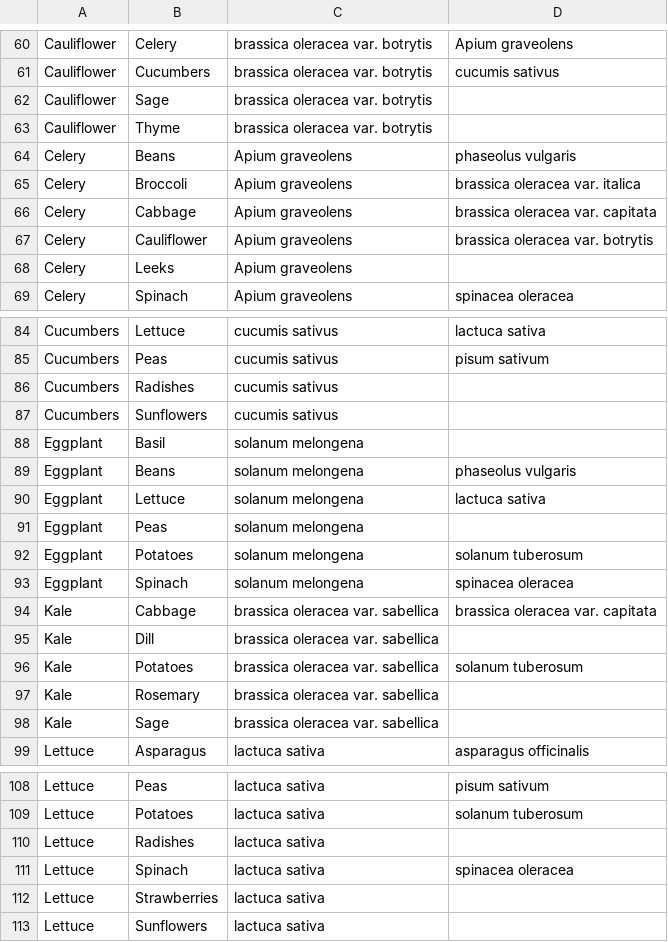
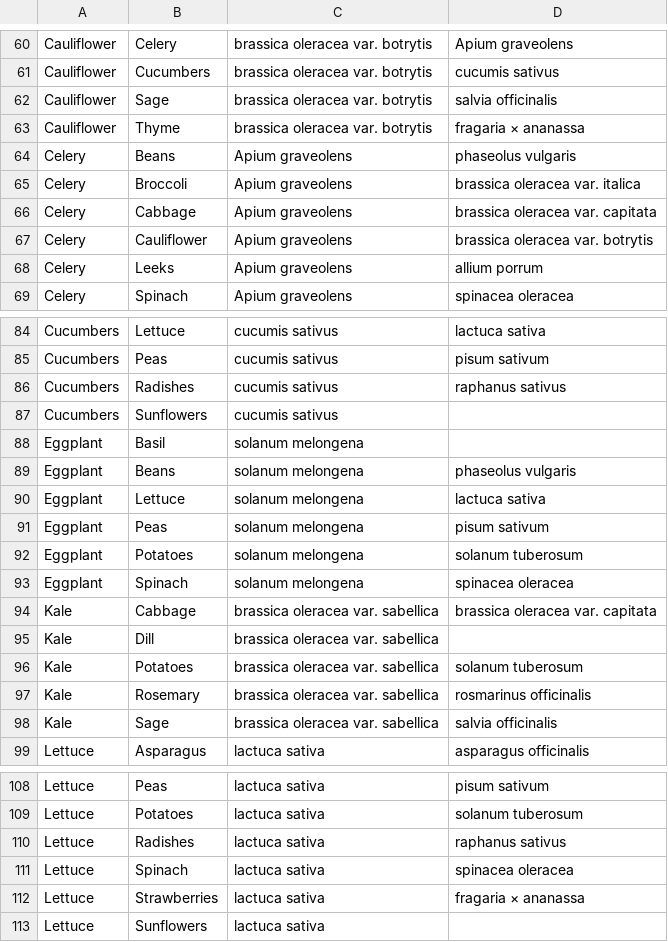
Before and after one commit to rdicharry/growify-angular-fork-20161129, a CSV file: php/util/companion-plants-latin-names.csv, drawn as a sheet; only a part is shown, gaps mark what is left out; the diff covers the shown part only; the diff names each change by its address in the sheet, - before the commit and + after, or states it on an @@ line.

```diff
--- a/php/util/companion-plants-latin-names.csv
+++ b/php/util/companion-plants-latin-names.csv
-D62: (empty)
+D62: salvia officinalis
-D63: (empty)
+D63: fragaria × ananassa
-D68: (empty)
+D68: allium porrum
-D86: (empty)
+D86: raphanus sativus
-D91: (empty)
+D91: pisum sativum
-D97: (empty)
+D97: rosmarinus officinalis
-D98: (empty)
+D98: salvia officinalis
-D110: (empty)
+D110: raphanus sativus
-D112: (empty)
+D112: fragaria × ananassa
```
Also changed, not shown: 21 edited cells elsewhere in this file, php/util/combative-plants-latin-names.csv.
